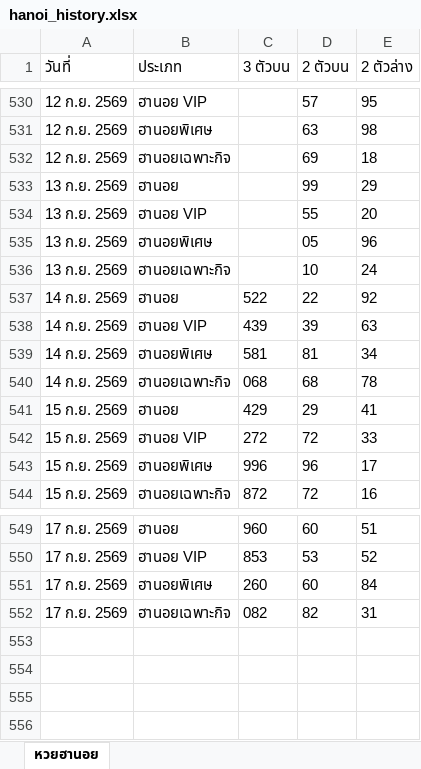
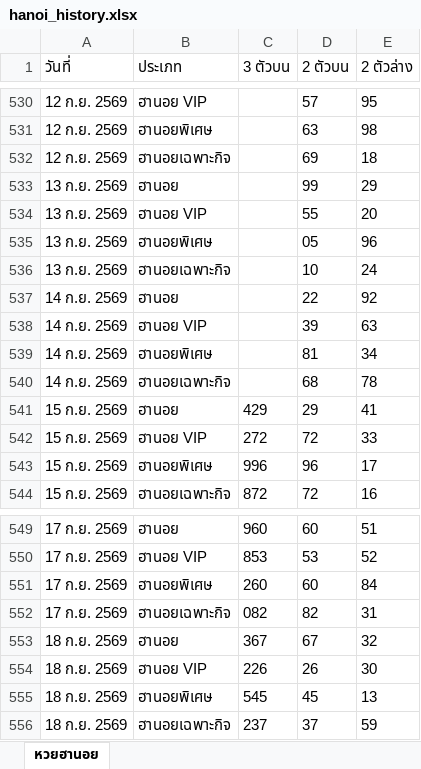
Before and after one commit to thitiphorn-data/lekdee-lao-lottery, an Excel workbook: hanoi_history.xlsx, sheet หวยฮานอย, drawn as a sheet; only a part is shown, gaps mark what is left out; values as stored, in another font and other column widths than the file's, no borders; the diff names each change by its address in the sheet, - before the commit and + after, or states it on an @@ line.

```diff
--- a/hanoi_history.xlsx (sheet หวยฮานอย)
+++ b/hanoi_history.xlsx (sheet หวยฮานอย)
-C537 (3 ตัวบน): 522
+C537 (3 ตัวบน): (empty)
-C538 (3 ตัวบน): 439
+C538 (3 ตัวบน): (empty)
-C539 (3 ตัวบน): 581
+C539 (3 ตัวบน): (empty)
-C540 (3 ตัวบน): 068
+C540 (3 ตัวบน): (empty)
+row 553: 18 ก.ย. 2569 | ฮานอย | 367 | 67 | 32
+row 554: 18 ก.ย. 2569 | ฮานอย VIP | 226 | 26 | 30
+row 555: 18 ก.ย. 2569 | ฮานอยพิเศษ | 545 | 45 | 13
+row 556: 18 ก.ย. 2569 | ฮานอยเฉพาะกิจ | 237 | 37 | 59
```
Also changed, not shown: lao_history.xlsx, 6 other files.
